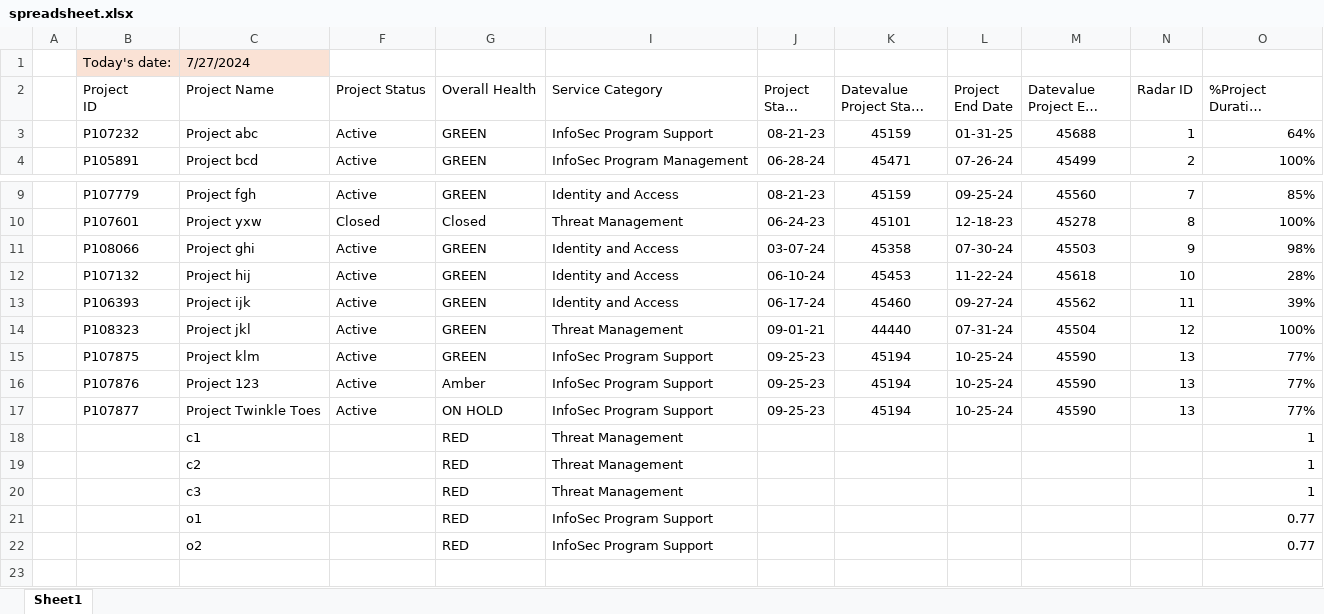
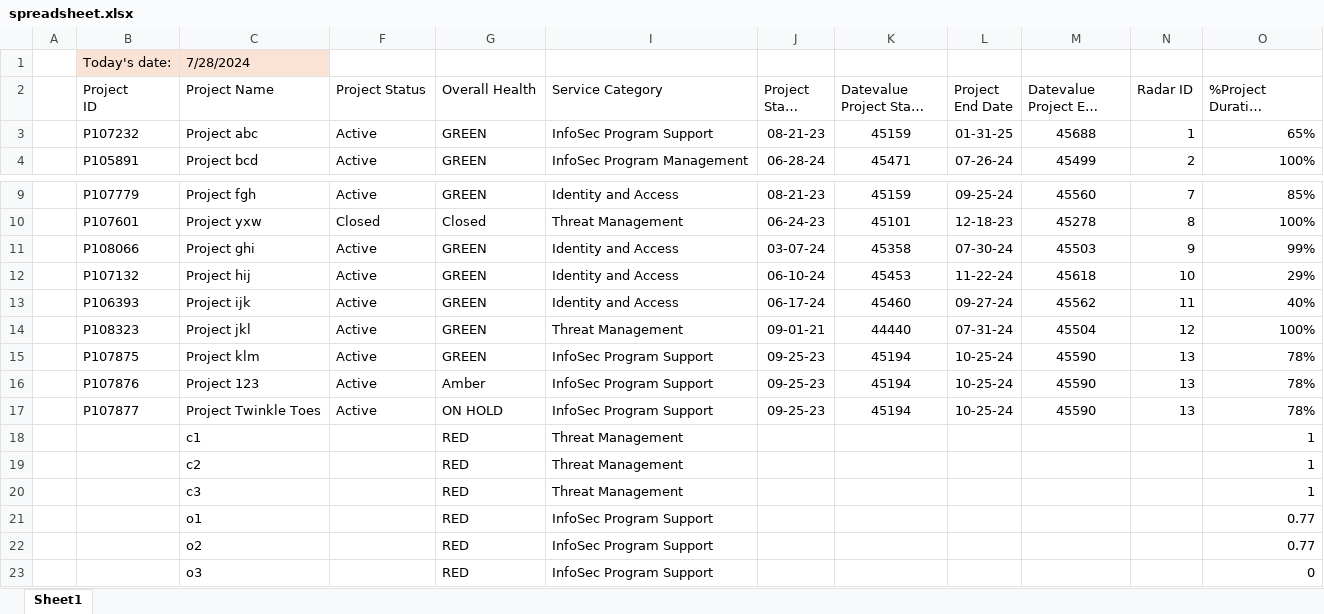
Before and after one commit to lukesj07/ey-project-graph, an Excel workbook: spreadsheet.xlsx, sheet Sheet1, drawn as a sheet; only a part is shown, gaps mark what is left out; long unchanged cells end in …; values as stored, in another font and other column widths than the file's, no borders; charts and pictures and conditional formats and table styles not drawn; the diff names each change by its address in the sheet, - before the commit and + after, or states it on an @@ line.

Commit message:
started angle bound alterations

```diff
--- a/spreadsheet.xlsx (sheet Sheet1)
+++ b/spreadsheet.xlsx (sheet Sheet1)
-C1 (Project Name): 7/27/2024
+C1 (Project Name): 7/28/2024
-O3 (%Project Duration Completed2): 64%
+O3 (%Project Duration Completed2): 65%
-O11 (%Project Duration Completed2): 98%
+O11 (%Project Duration Completed2): 99%
-O12 (%Project Duration Completed2): 28%
+O12 (%Project Duration Completed2): 29%
-O13 (%Project Duration Completed2): 39%
+O13 (%Project Duration Completed2): 40%
-O15:O17 (%Project Duration Completed2): 77%
+O15:O17 (%Project Duration Completed2): 78%
+row 23:  |  | o3 |  | RED | InfoSec Program Support |  |  |  |  |  | 0
```
Also changed, not shown: test.xlsx, 2 other files.
